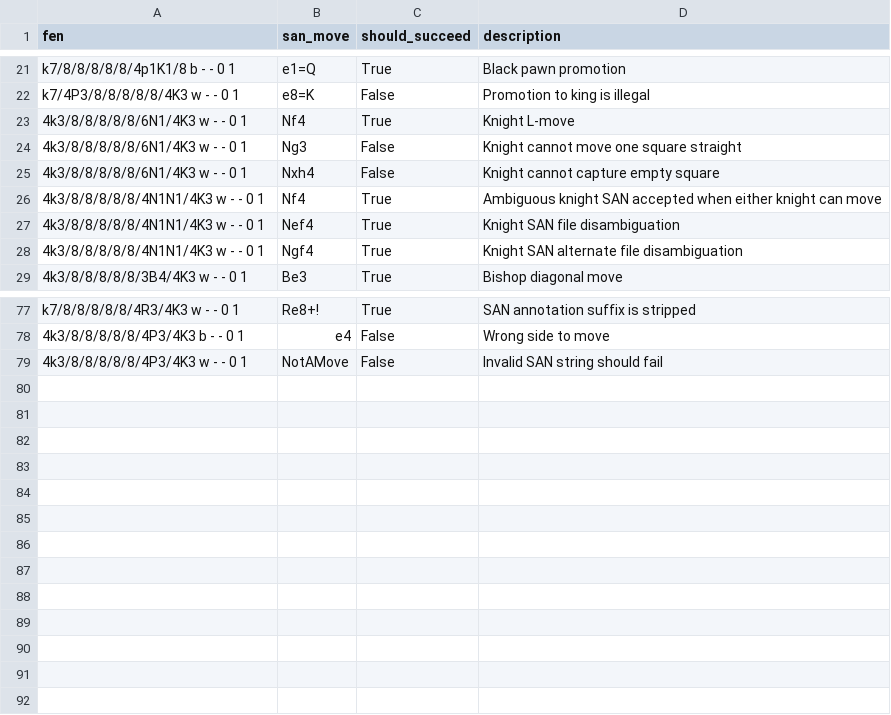
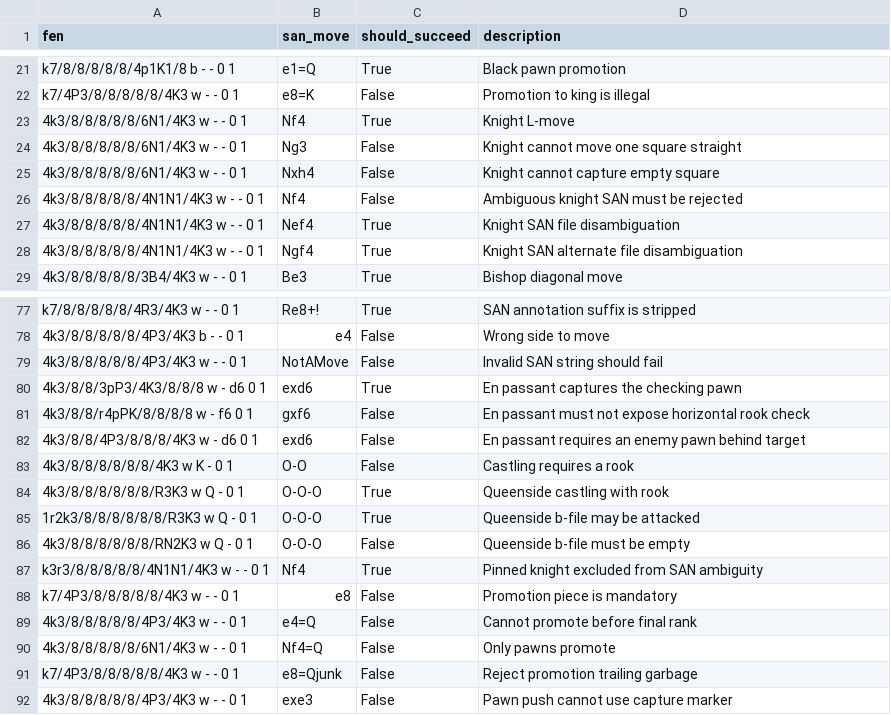
Before and after one commit to EthanTCruz/cpp_chess_engine, a CSV file: test_fens/default_fen_move_tests.csv, drawn as a sheet; only a part is shown, gaps mark what is left out.

```diff
--- a/test_fens/default_fen_move_tests.csv
+++ b/test_fens/default_fen_move_tests.csv
@@ -25,3 +25,3 @@ k7/4P3/8/8/8/8/8/4K3 w - - 0 1,e8=K,False,Promotion to king is illegal
 4k3/8/8/8/8/8/6N1/4K3 w - - 0 1,Nxh4,False,Knight cannot capture empty square
-4k3/8/8/8/8/8/4N1N1/4K3 w - - 0 1,Nf4,True,Ambiguous knight SAN accepted when either knight can move
+4k3/8/8/8/8/8/4N1N1/4K3 w - - 0 1,Nf4,False,Ambiguous knight SAN must be rejected
 4k3/8/8/8/8/8/4N1N1/4K3 w - - 0 1,Nef4,True,Knight SAN file disambiguation
@@ -79 +79,14 @@ k7/8/8/8/8/8/4R3/4K3 w - - 0 1,Re8+!,True,SAN annotation suffix is stripped
 4k3/8/8/8/8/8/4P3/4K3 w - - 0 1,NotAMove,False,Invalid SAN string should fail
+4k3/8/8/3pP3/4K3/8/8/8 w - d6 0 1,exd6,True,En passant captures the checking pawn
+4k3/8/8/r4pPK/8/8/8/8 w - f6 0 1,gxf6,False,En passant must not expose horizontal rook check
+4k3/8/8/4P3/8/8/8/4K3 w - d6 0 1,exd6,False,En passant requires an enemy pawn behind target
+4k3/8/8/8/8/8/8/4K3 w K - 0 1,O-O,False,Castling requires a rook
+4k3/8/8/8/8/8/8/R3K3 w Q - 0 1,O-O-O,True,Queenside castling with rook
+1r2k3/8/8/8/8/8/8/R3K3 w Q - 0 1,O-O-O,True,Queenside b-file may be attacked
+4k3/8/8/8/8/8/8/RN2K3 w Q - 0 1,O-O-O,False,Queenside b-file must be empty
+k3r3/8/8/8/8/8/4N1N1/4K3 w - - 0 1,Nf4,True,Pinned knight excluded from SAN ambiguity
+k7/4P3/8/8/8/8/8/4K3 w - - 0 1,e8,False,Promotion piece is mandatory
+4k3/8/8/8/8/8/4P3/4K3 w - - 0 1,e4=Q,False,Cannot promote before final rank
+4k3/8/8/8/8/8/6N1/4K3 w - - 0 1,Nf4=Q,False,Only pawns promote
+k7/4P3/8/8/8/8/8/4K3 w - - 0 1,e8=Qjunk,False,Reject promotion trailing garbage
+4k3/8/8/8/8/8/4P3/4K3 w - - 0 1,exe3,False,Pawn push cannot use capture marker
```
Also changed, not shown: 18 other files.
